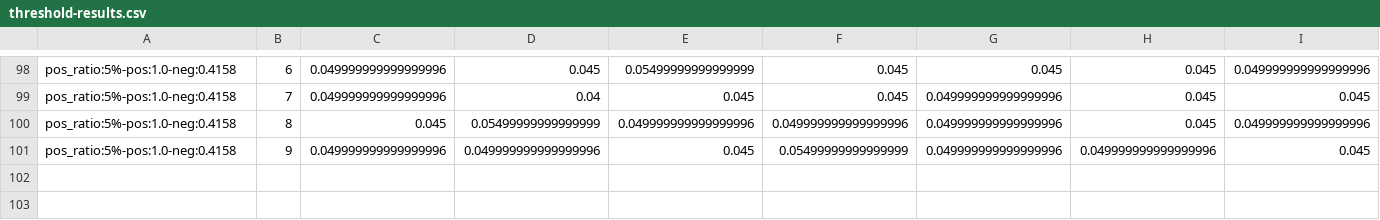
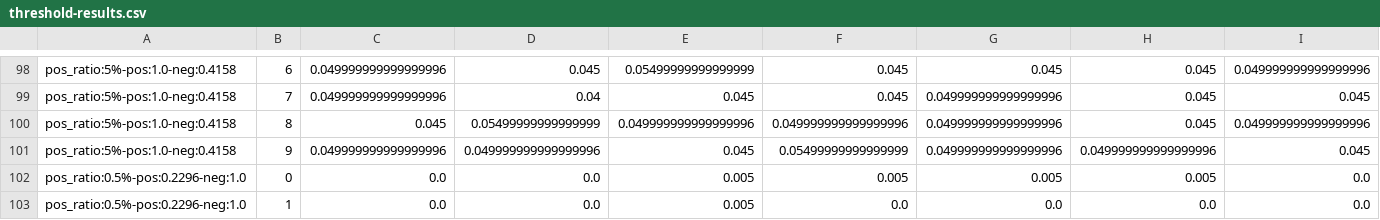
Before and after one commit to johnsonj561/ECBDL14-Classification, a CSV file: threshold-monitoring/runs/threshold-results.csv, drawn as a sheet; only a part is shown, gaps mark what is left out; rows hold the shown columns only; the diff names each change by its address in the sheet, - before the commit and + after, or states it on an @@ line.

Commit message:
reduced threshold monitoring to 5 runs

```diff
--- a/threshold-monitoring/runs/threshold-results.csv
+++ b/threshold-monitoring/runs/threshold-results.csv
+row 102: pos_ratio:0.5%-pos:0.2296-neg:1.0 | 0 | 0.0 | 0.0 | 0.005 | 0.005 | 0.005 | 0.005 | 0.0
+row 103: pos_ratio:0.5%-pos:0.2296-neg:1.0 | 1 | 0.0 | 0.0 | 0.005 | 0.0 | 0.0 | 0.0 | 0.0
```
Also changed, not shown: 31 other files.
